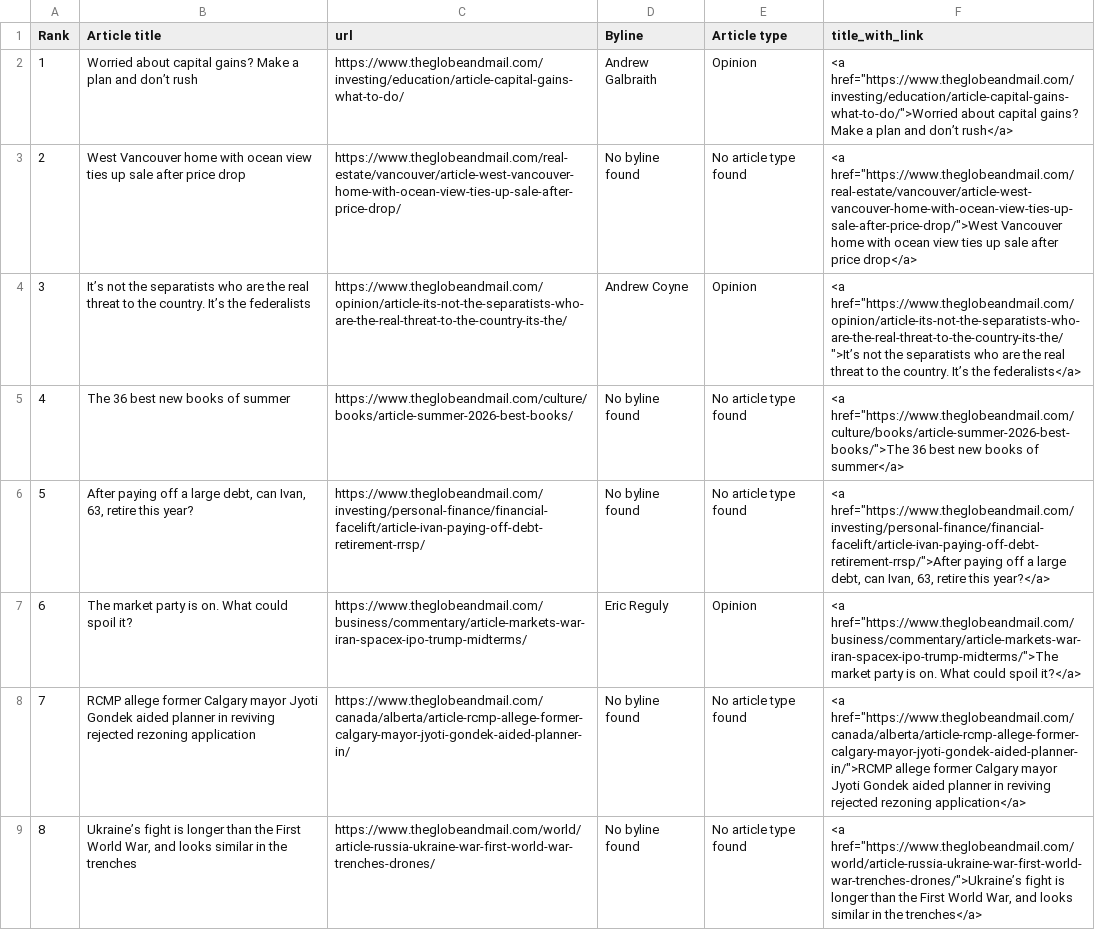
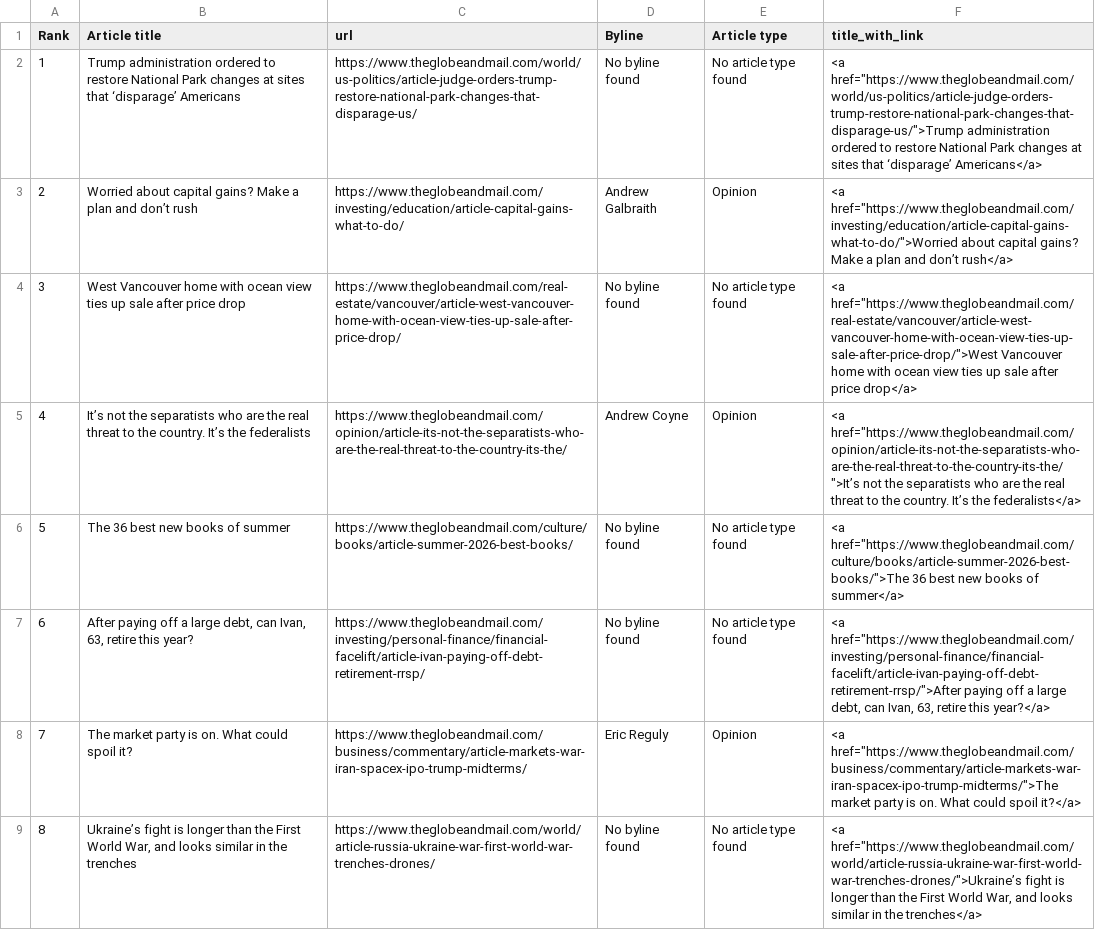
Before and after one commit to caoramckenna/canada-news-trending-stories, a CSV file: GlobeAndMailScrape.csv, drawn as a sheet; removed rows and columns are numbered as before the commit, all else as after; the diff names each change by its address in the sheet, - before the commit and + after, or states it on an @@ line.

```diff
--- a/GlobeAndMailScrape.csv
+++ b/GlobeAndMailScrape.csv
+row 2: 1 | Trump administration ordered to restore National Park changes at sites that ‘disparage’ Americans | https://www.theglobeandmail.com/world/us-politics/article-judge-orders-trump-restore-national-park-changes-that-disparage-us/ | No byline found | No article type found | <a href="https://www.theglobeandmail.com/world/us-politics/article-judge-orders-trump-restore-national-park-changes-that-disparage-us/">Trump administration ordered to restore National Park changes at sites that ‘disparage’ Americans</a>
@@ column A (Rank) renumbered between rows 3 and 8 @@
-row 8: 7 | RCMP allege former Calgary mayor Jyoti Gondek aided planner in reviving rejected rezoning application | https://www.theglobeandmail.com/canada/alberta/article-rcmp-allege-former-calgary-mayor-jyoti-gondek-aided-planner-in/ | No byline found | No article type found | <a href="https://www.theglobeandmail.com/canada/alberta/article-rcmp-allege-former-calgary-mayor-jyoti-gondek-aided-planner-in/">RCMP allege former Calgary mayor Jyoti Gondek aided planner in reviving rejected rezoning application</a>
```
Also changed, not shown: NationalPostScrape.csv, 4 other files.
